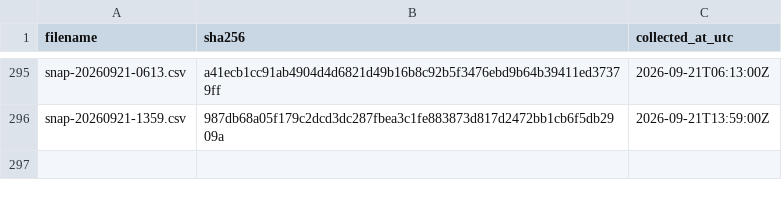
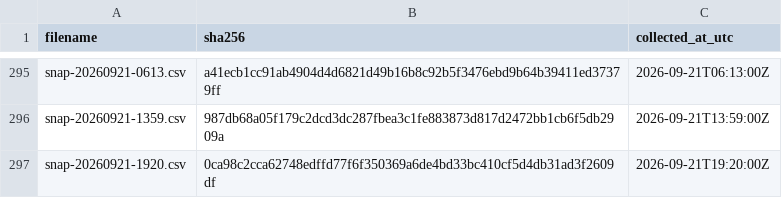
Before and after one commit to twill3c/hodo-hangenki, a CSV file: data/ledger.csv, drawn as a sheet; only a part is shown, gaps mark what is left out; the diff names each change by its address in the sheet, - before the commit and + after, or states it on an @@ line.

```diff
--- a/data/ledger.csv
+++ b/data/ledger.csv
+row 297: snap-20260921-1920.csv | 0ca98c2cca62748edffd77f6f350369a6de4bd33bc410cf5d4db31ad3f2609df | 2026-09-21T19:20:00Z
```
Also changed, not shown: data/processed/lifetimes.csv, 30 other files.
